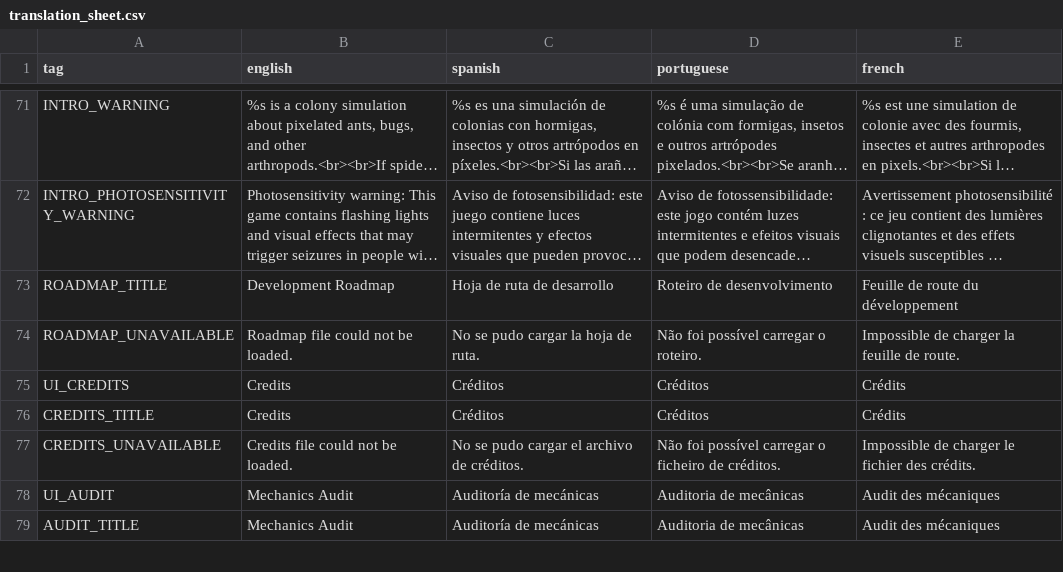
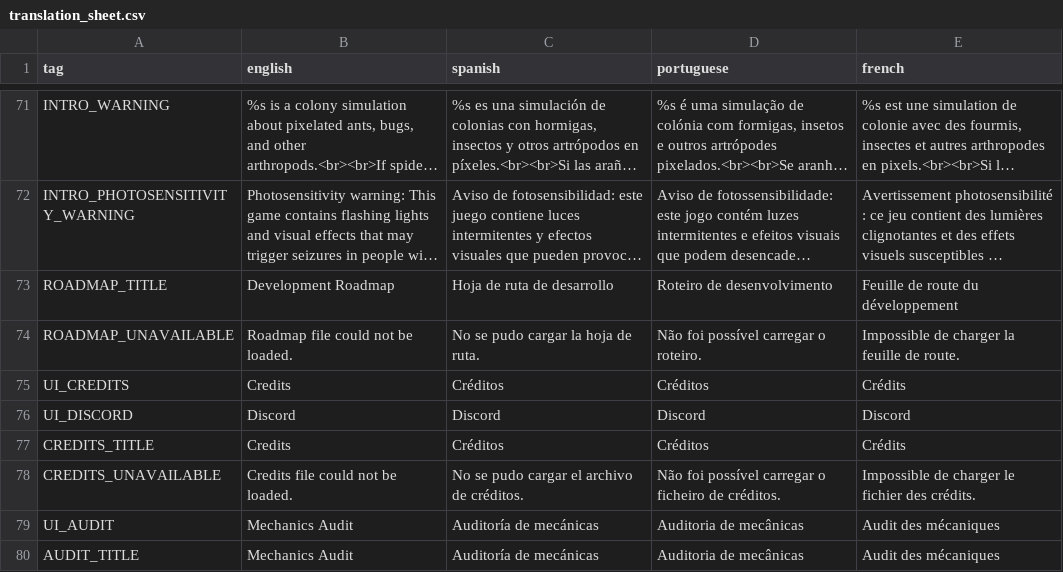
Before and after one commit to Grimidk/FormicEmpire, a CSV file: src/main/resources/texts/translation_sheet.csv, drawn as a sheet; only a part is shown, gaps mark what is left out; long unchanged cells end in …; the diff names each change by its address in the sheet, - before the commit and + after, or states it on an @@ line.

```diff
--- a/src/main/resources/texts/translation_sheet.csv
+++ b/src/main/resources/texts/translation_sheet.csv
+row 76: UI_DISCORD | Discord | Discord | Discord | Discord
```
Also changed, not shown: 16 other files.
